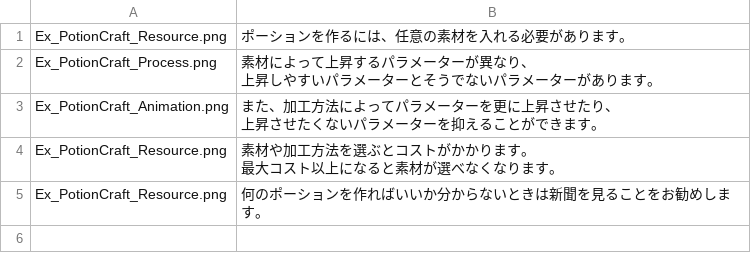
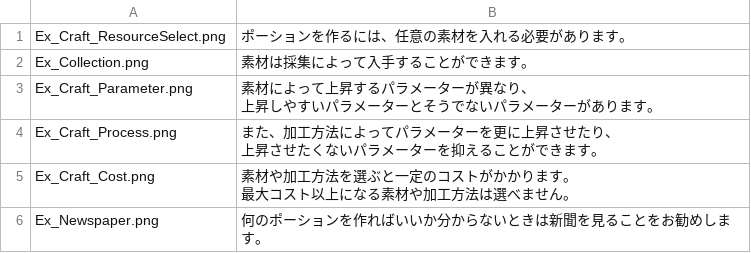
Before and after one commit to seiryu0168/PotionMake, a CSV file: GameEngine/Assets/SaveData/GameData/Tutorial_PotionCraft.csv, drawn as a sheet.

```diff
--- a/GameEngine/Assets/SaveData/GameData/Tutorial_PotionCraft.csv
+++ b/GameEngine/Assets/SaveData/GameData/Tutorial_PotionCraft.csv
@@ -1,8 +1,9 @@
-Ex_PotionCraft_Resource.png,ポーションを作るには、任意の素材を入れる必要があります。
-Ex_PotionCraft_Process.png,"素材によって上昇するパラメーターが異なり、
-上昇しやすいパラメーターとそうでないパラメーターがあります。"
-Ex_PotionCraft_Animation.png,"また、加工方法によってパラメーターを更に上昇させたり、
-上昇させたくないパラメーターを抑えることができます。"
-Ex_PotionCraft_Resource.png,"素材や加工方法を選ぶとコストがかかります。
-最大コスト以上になると素材が選べなくなります。"
-Ex_PotionCraft_Resource.png,何のポーションを作ればいいか分からないときは新聞を見ることをお勧めします。
+Ex_Craft_ResourceSelect.png,ポーションを作るには、任意の素材を入れる必要があります。
+Ex_Collection.png,素材は採集によって入手することができます。
+Ex_Craft_Parameter.png,"素材によって上昇するパラメーターが異なり、
+上昇しやすいパラメーターとそうでないパラメーターがあります。"
+Ex_Craft_Process.png,"また、加工方法によってパラメーターを更に上昇させたり、
+上昇させたくないパラメーターを抑えることができます。"
+Ex_Craft_Cost.png,"素材や加工方法を選ぶと一定のコストがかかります。
+最大コスト以上になる素材や加工方法は選べません。"
+Ex_Newspaper.png,何のポーションを作ればいいか分からないときは新聞を見ることをお勧めします。
```
Also changed, not shown: 16 other files.
